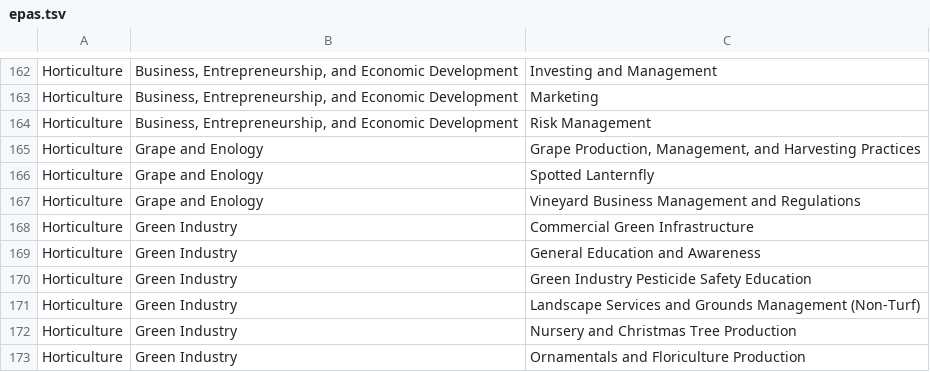
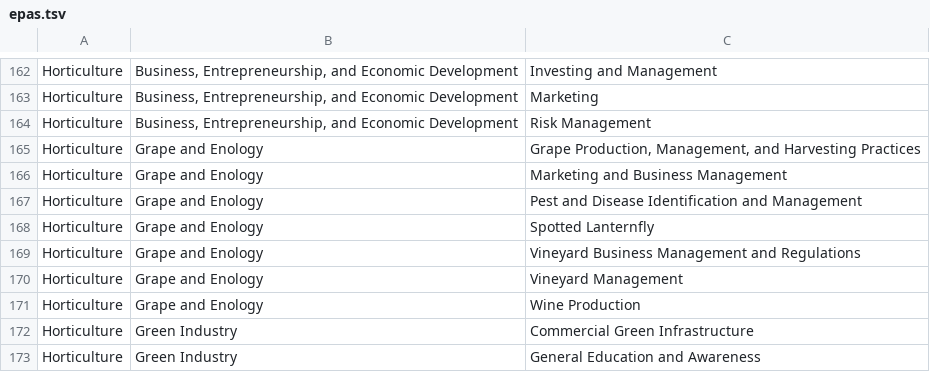
Before and after one commit to tsimkins/agsci.atlas, a TSV file: agsci/atlas/resources/epas.tsv, drawn as a sheet; only a part is shown, gaps mark what is left out; the shorter side is filled out with more unchanged rows.

Commit message:
WF 3265387

```diff
--- a/agsci/atlas/resources/epas.tsv
+++ b/agsci/atlas/resources/epas.tsv
@@ -165,4 +165,8 @@ Horticulture	"Business, Entrepreneurship, and Economic Development"	Risk Managem
 Horticulture	Grape and Enology	"Grape Production, Management, and Harvesting Practices"
+Horticulture	Grape and Enology	Marketing and Business Management
+Horticulture	Grape and Enology	Pest and Disease Identification and Management
 Horticulture	Grape and Enology	Spotted Lanternfly
 Horticulture	Grape and Enology	Vineyard Business Management and Regulations
+Horticulture	Grape and Enology	Vineyard Management
+Horticulture	Grape and Enology	Wine Production
 Horticulture	Green Industry	Commercial Green Infrastructure
```
